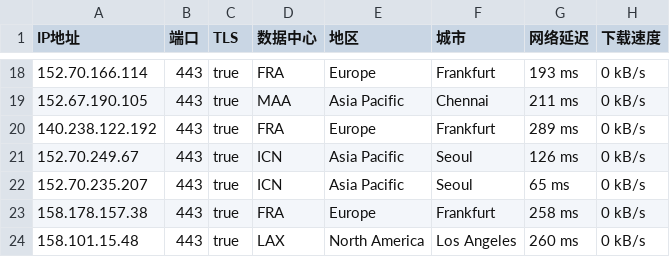
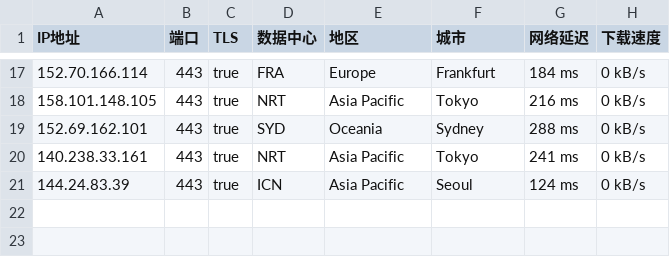
Before and after one commit to ailx1101/Cloudflare-IP-SpeedTest, a CSV file: ip.csv, drawn as a sheet; only a part is shown, gaps mark what is left out; the diff covers the shown part only.

```diff
--- a/ip.csv
+++ b/ip.csv
@@ -18,7 +17,5 @@ IP地址,端口,TLS,数据中心,地区,城市,网络延迟,下载速度
-152.70.166.114,443,true,FRA,Europe,Frankfurt,193 ms,0 kB/s
-152.67.190.105,443,true,MAA,Asia Pacific,Chennai,211 ms,0 kB/s
-140.238.122.192,443,true,FRA,Europe,Frankfurt,289 ms,0 kB/s
-152.70.249.67,443,true,ICN,Asia Pacific,Seoul,126 ms,0 kB/s
-152.70.235.207,443,true,ICN,Asia Pacific,Seoul,65 ms,0 kB/s
-158.178.157.38,443,true,FRA,Europe,Frankfurt,258 ms,0 kB/s
-158.101.15.48,443,true,LAX,North America,Los Angeles,260 ms,0 kB/s
+152.70.166.114,443,true,FRA,Europe,Frankfurt,184 ms,0 kB/s
+158.101.148.105,443,true,NRT,Asia Pacific,Tokyo,216 ms,0 kB/s
+152.69.162.101,443,true,SYD,Oceania,Sydney,288 ms,0 kB/s
+140.238.33.161,443,true,NRT,Asia Pacific,Tokyo,241 ms,0 kB/s
+144.24.83.39,443,true,ICN,Asia Pacific,Seoul,124 ms,0 kB/s
```
Also changed, not shown: 7 added rows, 8 removed rows and 17 edited cells elsewhere in this file.
